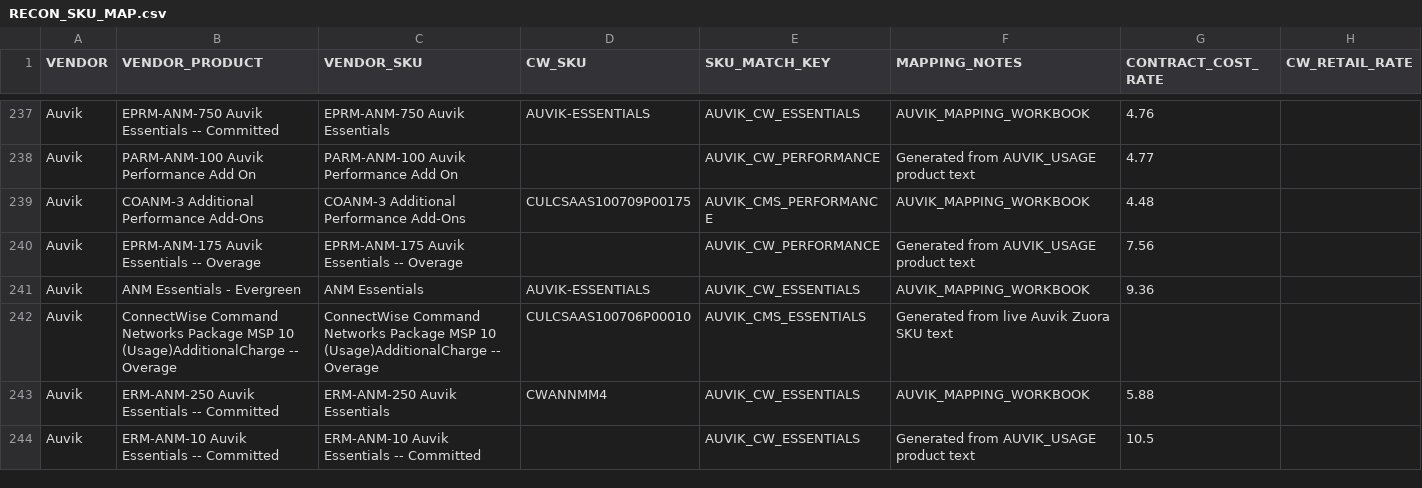
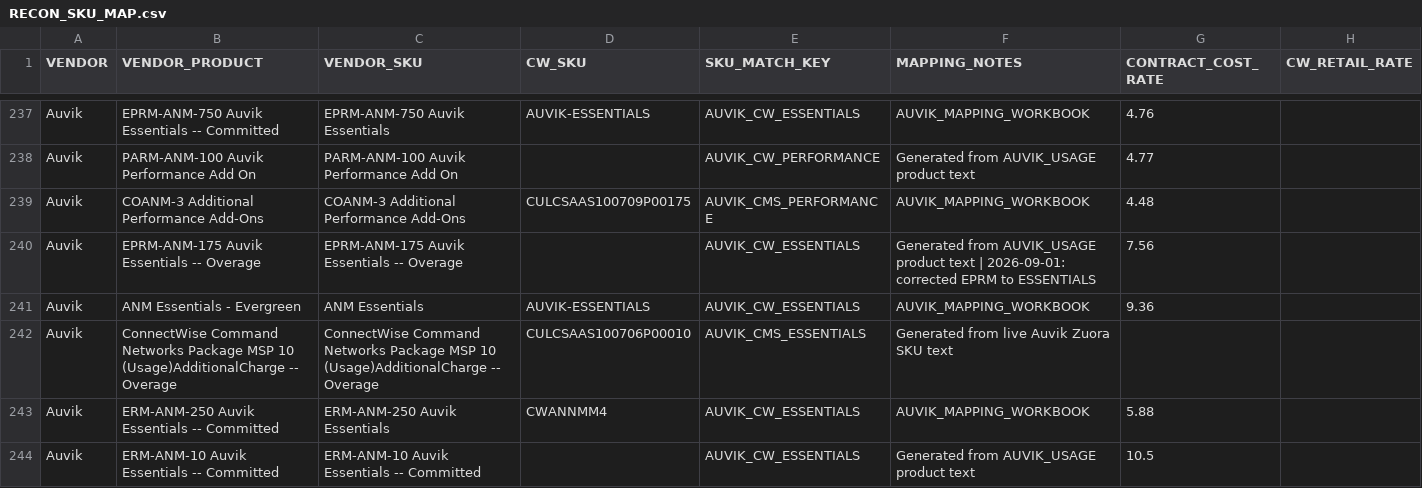
Before and after one commit to NateFold28/Third_Party_Reconciliation_Production, a CSV file: PROJECTS/Third_Party_Reconciliation/Combined_Recon_Prod_Pipeline/Maps/seeds/RECON_SKU_MAP.csv, drawn as a sheet; only a part is shown, gaps mark what is left out; the diff covers the shown part only.

Commit message:
Snapshot: third-party recon system current production state

```diff
--- a/PROJECTS/Third_Party_Reconciliation/Combined_Recon_Prod_Pipeline/Maps/seeds/RECON_SKU_MAP.csv
+++ b/PROJECTS/Third_Party_Reconciliation/Combined_Recon_Prod_Pipeline/Maps/seeds/RECON_SKU_MAP.csv
@@ -239,3 +239,3 @@ Auvik,PARM-ANM-100 Auvik Performance Add On,PARM-ANM-100 Auvik Performance Add O
 Auvik,COANM-3 Additional Performance Add-Ons,COANM-3 Additional Performance Add-Ons,CULCSAAS100709P00175,AUVIK_CMS_PERFORMANCE,AUVIK_MAPPING_WORKBOOK,4.48,
-Auvik,EPRM-ANM-175 Auvik Essentials -- Overage,EPRM-ANM-175 Auvik Essentials -- Overage,,AUVIK_CW_PERFORMANCE,Generated from AUVIK_USAGE product text,7.56,
+Auvik,EPRM-ANM-175 Auvik Essentials -- Overage,EPRM-ANM-175 Auvik Essentials -- Overage,,AUVIK_CW_ESSENTIALS,Generated from AUVIK_USAGE product text | 2026-09-01: corrected EPRM to ESSENTIALS,7.56,
 Auvik,ANM Essentials - Evergreen,ANM Essentials,AUVIK-ESSENTIALS,AUVIK_CW_ESSENTIALS,AUVIK_MAPPING_WORKBOOK,9.36,
```
Also changed, not shown: 70 edited cells elsewhere in this file, 27 other files.
